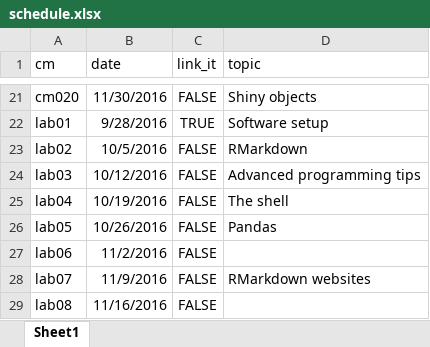
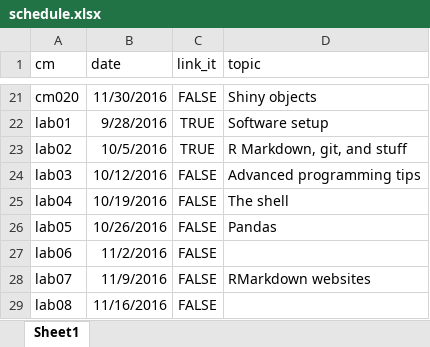
Before and after one commit to cis-ds/course-site, an Excel workbook: course_admin/schedule.xlsx, sheet Sheet1, drawn as a sheet; only a part is shown, gaps mark what is left out; values as stored, in another font and other column widths than the file's, no borders; the diff names each change by its address in the sheet, - before the commit and + after, or states it on an @@ line.

```diff
--- a/course_admin/schedule.xlsx (sheet Sheet1)
+++ b/course_admin/schedule.xlsx (sheet Sheet1)
-C23 (link_it): FALSE
+C23 (link_it): TRUE
-D23 (topic): RMarkdown
+D23 (topic): R Markdown, git, and stuff
```
Also changed, not shown: 4 other files.
